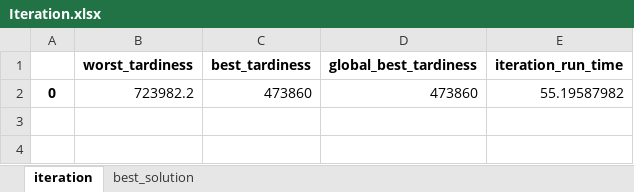
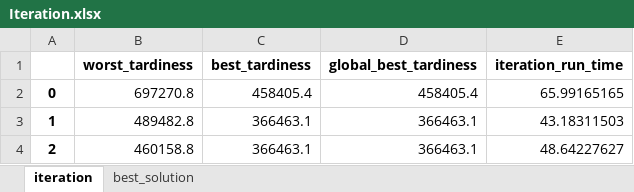
Before and after one commit to khaibnd/LNWG, an Excel workbook: src/data/Iteration.xlsx, sheet iteration, drawn as a sheet; values as stored, in another font and other column widths than the file's, no borders; removed rows and columns are numbered as before the commit, all else as after; the diff names each change by its address in the sheet, - before the commit and + after, or states it on an @@ line.

```diff
--- a/src/data/Iteration.xlsx (sheet iteration)
+++ b/src/data/Iteration.xlsx (sheet iteration)
-row 2: 0 | 723982.2 | 473860 | 473860 | 55.19587982
+row 2: 0 | 697270.8 | 458405.4 | 458405.4 | 65.99165165
+row 3: 1 | 489482.8 | 366463.1 | 366463.1 | 43.18311503
+row 4: 2 | 460158.8 | 366463.1 | 366463.1 | 48.64227627
```
Also changed, not shown: sheet best_solution, src/data/InitialSolution.xlsx, src/data/Mutation.xlsx, 46 other files.
